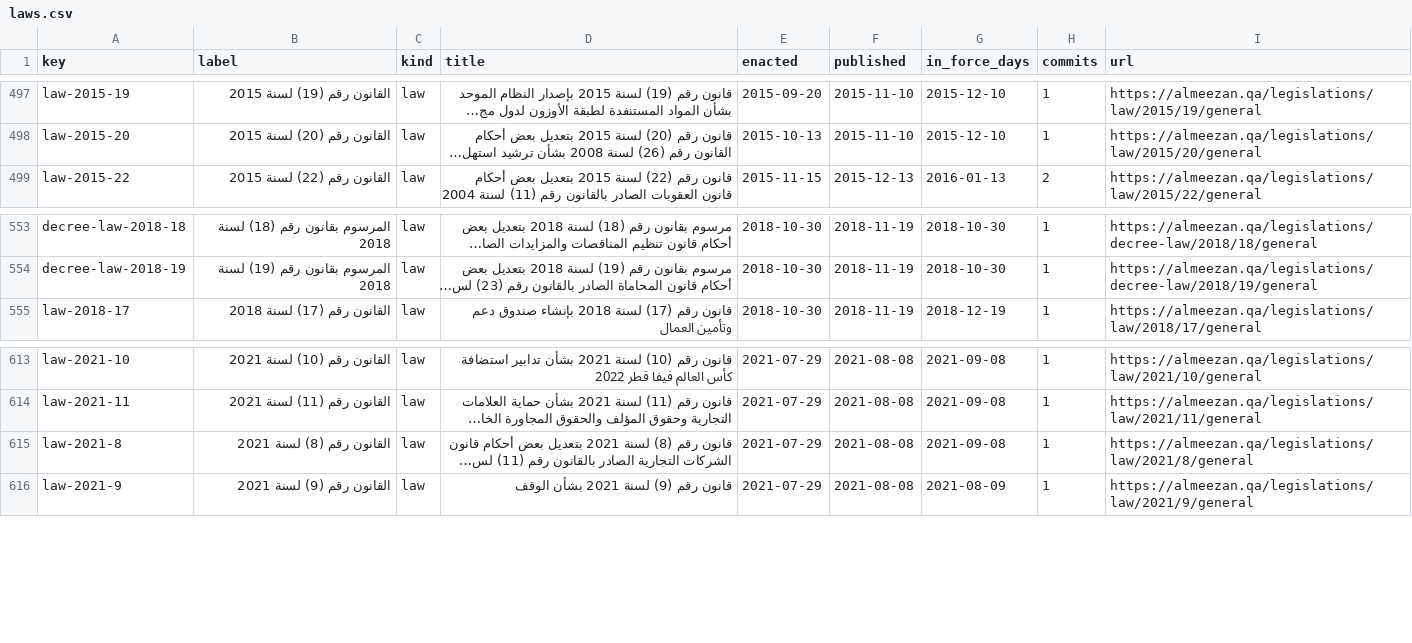
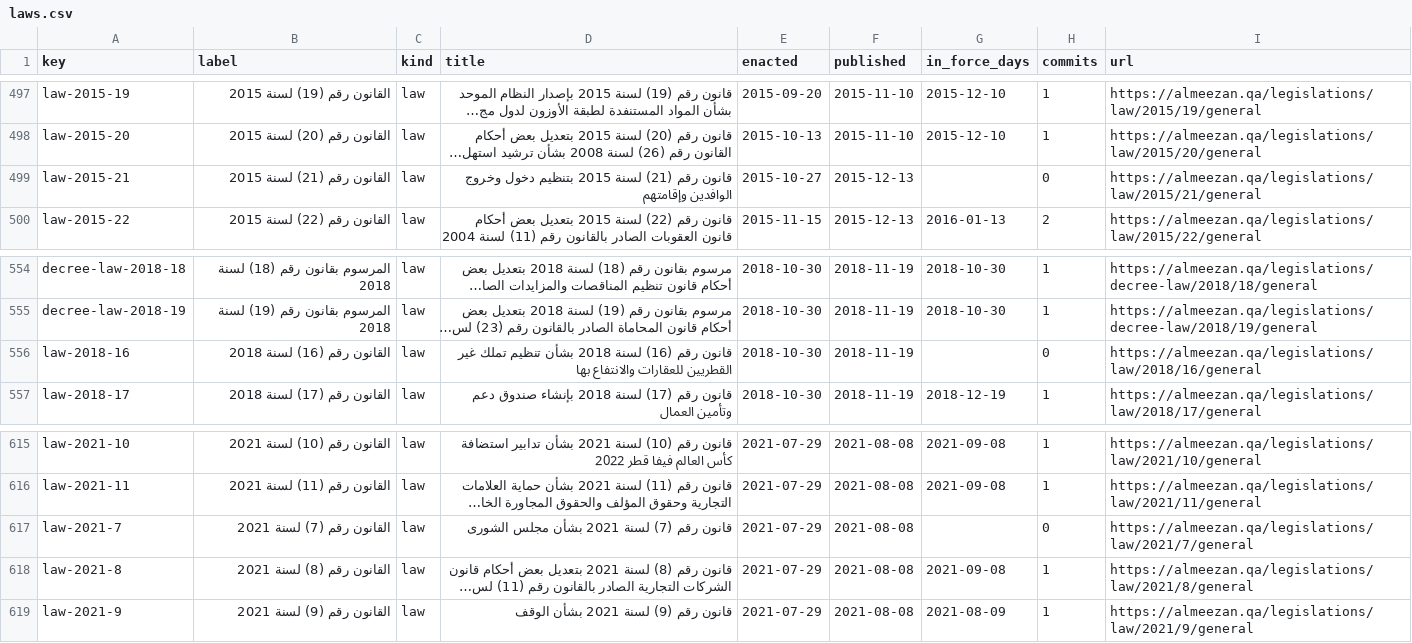
Before and after one commit to lexifina/qatar-law, a CSV file: data/laws.csv, drawn as a sheet; only a part is shown, gaps mark what is left out; long unchanged cells end in …; the diff names each change by its address in the sheet, - before the commit and + after, or states it on an @@ line.

Commit message:
Documentation, tables, tools and REPRODUCE.md
Appended 3 commits to ef63a6fe2e21; corpus sha256 7551a3bc710cdff55b72fe77756d8fca4b16db91f797760a9345aca888ade8a0, data retrieved 2026-11-03.

```diff
--- a/data/laws.csv
+++ b/data/laws.csv
+row 499: law-2015-21 | القانون رقم (21) لسنة 2015 | law | قانون رقم (21) لسنة 2015 بتنظيم دخول وخروج الوافدين وإقامتهم | 2015-10-27 | 2015-12-13 |  | 0 | https://almeezan.qa/legislations/law/2015/21/general
+row 556: law-2018-16 | القانون رقم (16) لسنة 2018 | law | قانون رقم (16) لسنة 2018 بشأن تنظيم تملك غير القطريين للعقارات والانتفاع بها | 2018-10-30 | 2018-11-19 |  | 0 | https://almeezan.qa/legislations/law/2018/16/general
+row 617: law-2021-7 | القانون رقم (7) لسنة 2021 | law | قانون رقم (7) لسنة 2021 بشأن مجلس الشورى | 2021-07-29 | 2021-08-08 |  | 0 | https://almeezan.qa/legislations/law/2021/7/general
```
Also changed, not shown: data/commits.csv, 6 other files.
